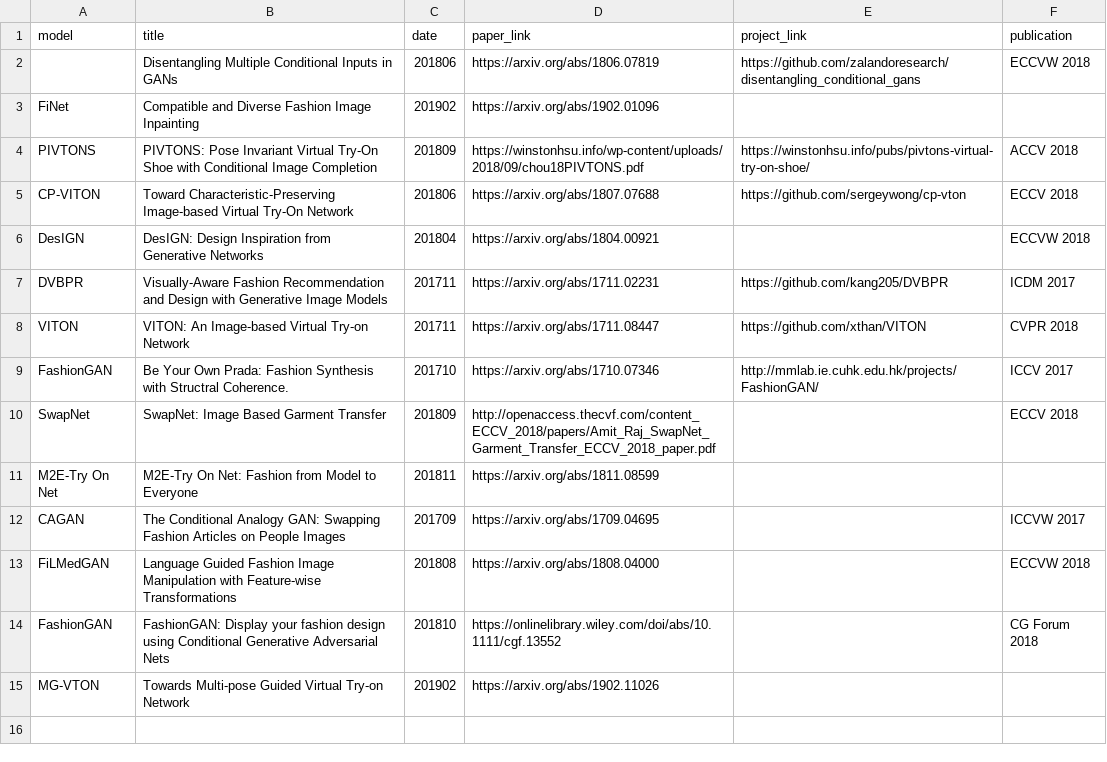
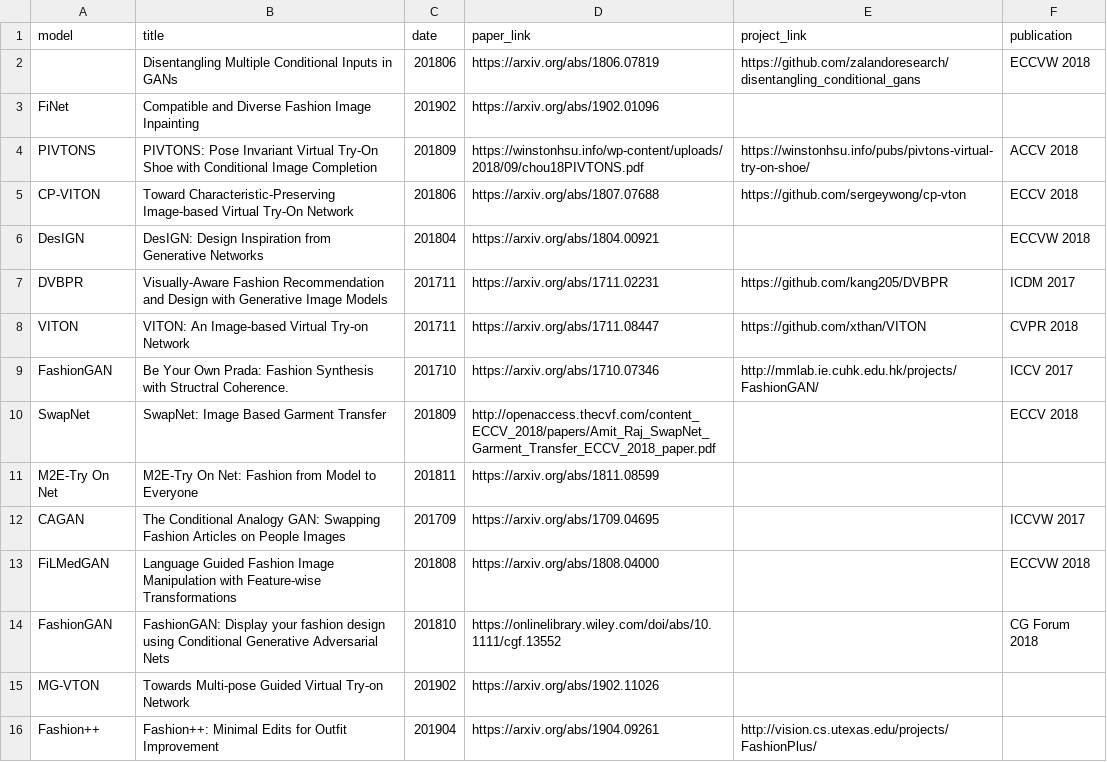
Before and after one commit to lzhbrian/Cool-Fashion-Papers, a CSV file: data/Synthesis.csv, drawn as a sheet.

```diff
--- a/data/Synthesis.csv
+++ b/data/Synthesis.csv
@@ -15 +15,2 @@ FashionGAN,FashionGAN: Display your fashion design using Conditional Generative
 MG-VTON,Towards Multi-pose Guided Virtual Try-on Network,201902,https://arxiv.org/abs/1902.11026,,
+Fashion++,Fashion++: Minimal Edits for Outfit Improvement,201904,https://arxiv.org/abs/1904.09261,http://vision.cs.utexas.edu/projects/FashionPlus/,
```
Also changed, not shown: data/Classification.csv, data/Recommendation.csv, 2 other files.
